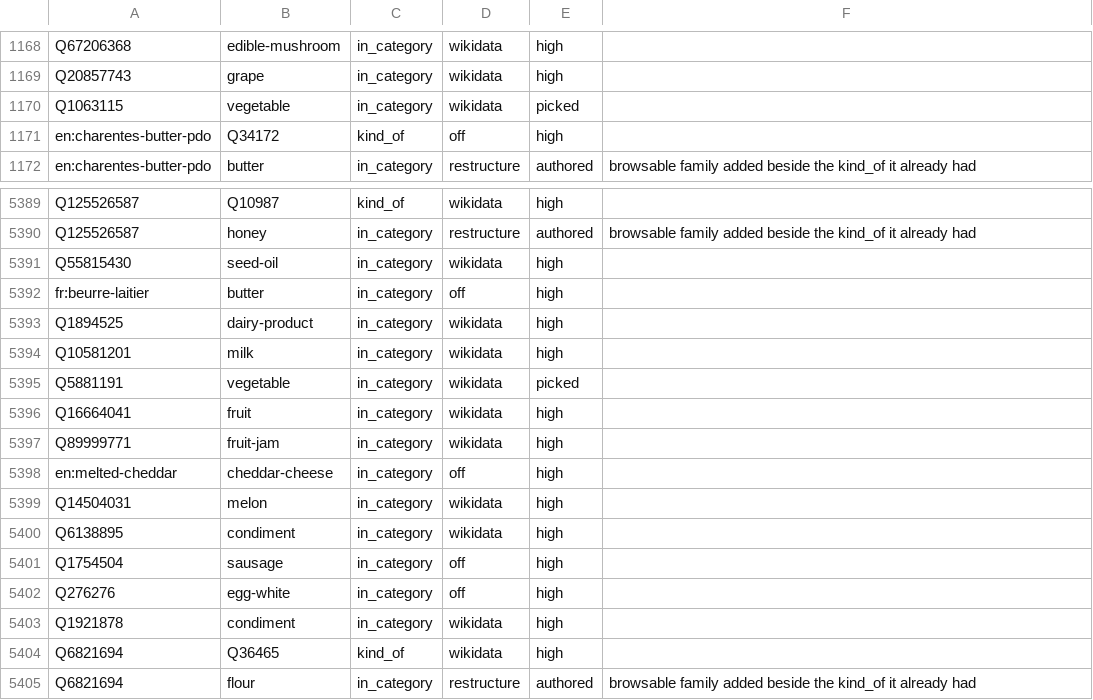
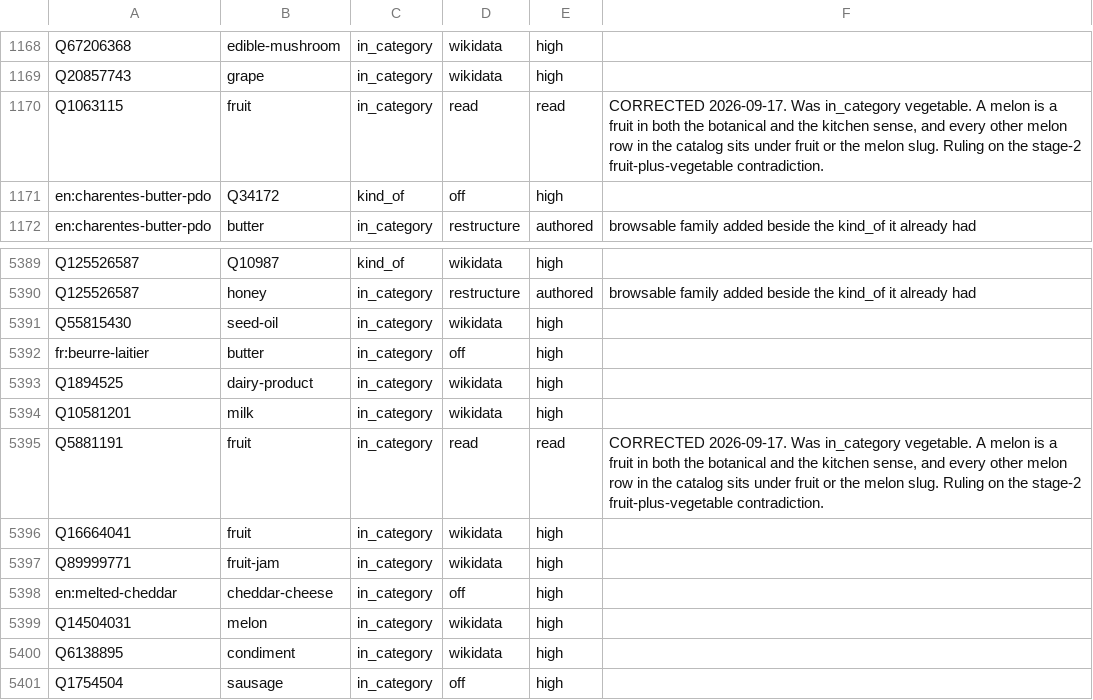
Before and after one commit to abh5227/recipe-app2, a CSV file: hand_links.csv, drawn as a sheet; only a part is shown, gaps mark what is left out; the shorter side is filled out with more unchanged rows.

```diff
--- a/hand_links.csv
+++ b/hand_links.csv
@@ -1169,3 +1169,3 @@ Q67206368,edible-mushroom,in_category,wikidata,high,
 Q20857743,grape,in_category,wikidata,high,
-Q1063115,vegetable,in_category,wikidata,picked,
+Q1063115,fruit,in_category,read,read,"CORRECTED 2026-09-17. Was in_category vegetable. A melon is a fruit in both the botanical and the kitchen sense, and every other melon row in the catalog sits under fruit or the melon slug. Ruling on the stage-2 fruit-plus-vegetable contradiction."
 en:charentes-butter-pdo,Q34172,kind_of,off,high,
@@ -5394,3 +5394,3 @@ Q1894525,dairy-product,in_category,wikidata,high,
 Q10581201,milk,in_category,wikidata,high,
-Q5881191,vegetable,in_category,wikidata,picked,
+Q5881191,fruit,in_category,read,read,"CORRECTED 2026-09-17. Was in_category vegetable. A melon is a fruit in both the botanical and the kitchen sense, and every other melon row in the catalog sits under fruit or the melon slug. Ruling on the stage-2 fruit-plus-vegetable contradiction."
 Q16664041,fruit,in_category,wikidata,high,
```
Also changed, not shown: hand_removals.csv.
